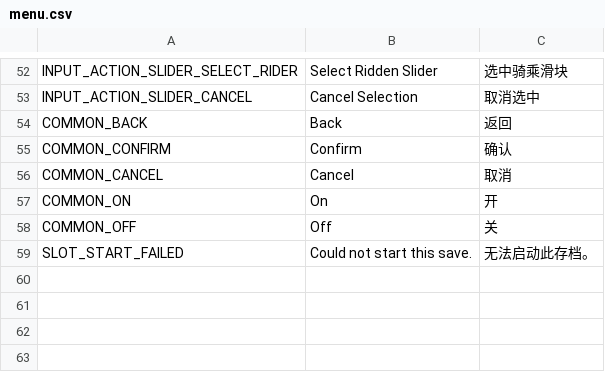
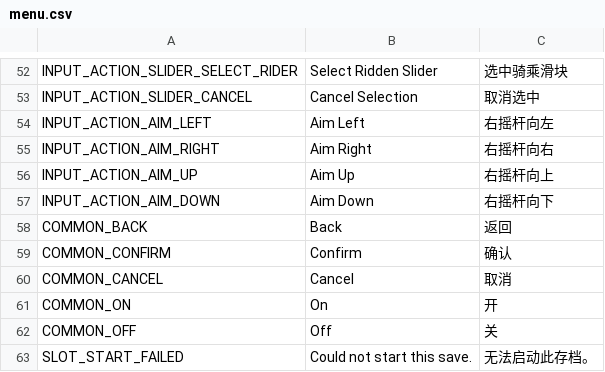
Before and after one commit to xixinsama/wellwell, a CSV file: localization/menu.csv, drawn as a sheet; only a part is shown, gaps mark what is left out; the diff names each change by its address in the sheet, - before the commit and + after, or states it on an @@ line.

Commit message:
feat: add right-stick aim actions

```diff
--- a/localization/menu.csv
+++ b/localization/menu.csv
+row 54: INPUT_ACTION_AIM_LEFT | Aim Left | 右摇杆向左
+row 55: INPUT_ACTION_AIM_RIGHT | Aim Right | 右摇杆向右
+row 56: INPUT_ACTION_AIM_UP | Aim Up | 右摇杆向上
+row 57: INPUT_ACTION_AIM_DOWN | Aim Down | 右摇杆向下
```
Also changed, not shown: 4 other files.
